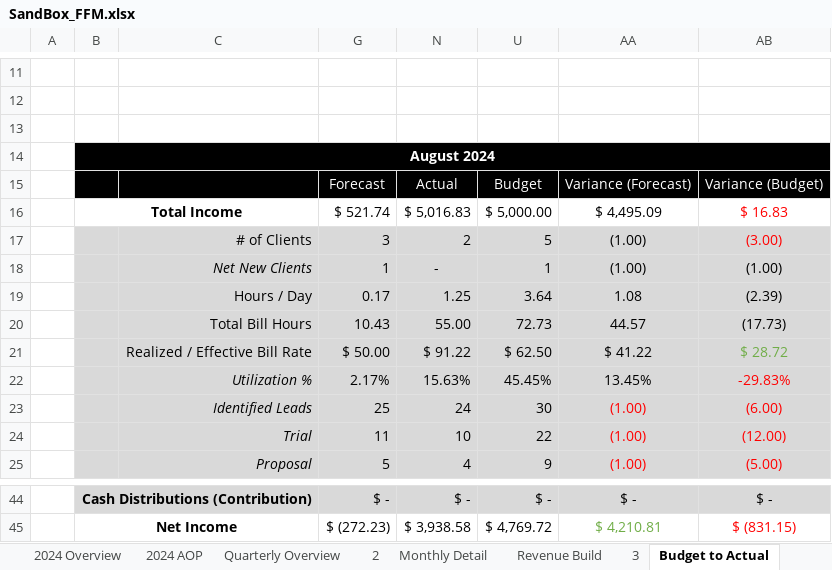
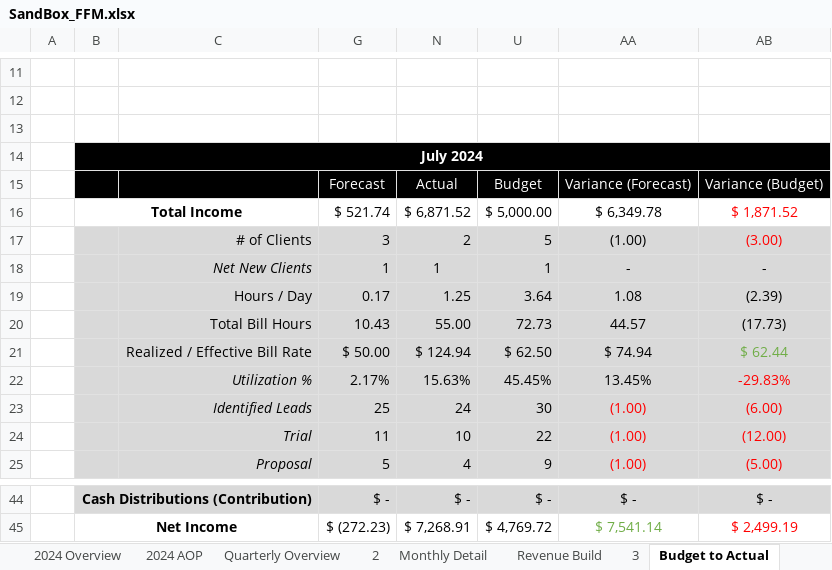
Before and after one commit to jordanleefinance/finevalgroup, an Excel workbook: SandBox_FFM.xlsx, sheet Budget to Actual, drawn as a sheet; only a part is shown, gaps mark what is left out; values as stored, in another font and other column widths than the file's, no borders; the diff covers the shown part only; the diff names each change by its address in the sheet, - before the commit and + after, or states it on an @@ line.

```diff
--- a/SandBox_FFM.xlsx (sheet Budget to Actual)
+++ b/SandBox_FFM.xlsx (sheet Budget to Actual)
-B14: August 2024
+B14: July 2024
-N16: $ 5,016.83
+N16: $ 6,871.52
-AA16: $ 4,495.09
+AA16: $ 6,349.78
-AB16: $ 16.83
+AB16: $ 1,871.52
-N18: -
+N18: 1
-AA18: (1.00)
+AA18: -
-AB18: (1.00)
+AB18: -
-N21: $ 91.22
+N21: $ 124.94
-AA21: $ 41.22
+AA21: $ 74.94
-AB21: $ 28.72
+AB21: $ 62.44
-N45: $ 3,938.58
+N45: $ 7,268.91
-AA45: $ 4,210.81
+AA45: $ 7,541.14
-AB45: $ (831.15)
+AB45: $ 2,499.19
```
Also changed, not shown: 7 added rows, 7 removed rows and 18 edited cells elsewhere in this sheet, hidden cells, EI_FFM.xlsx, SandBox_FFM_Updated.xlsx, 2 other files.
